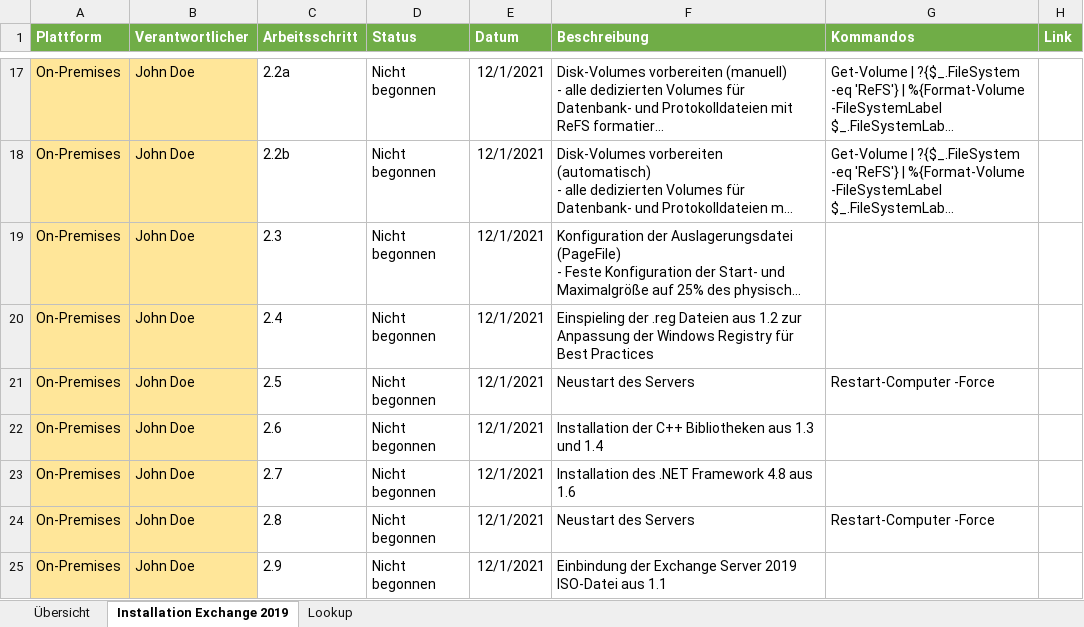
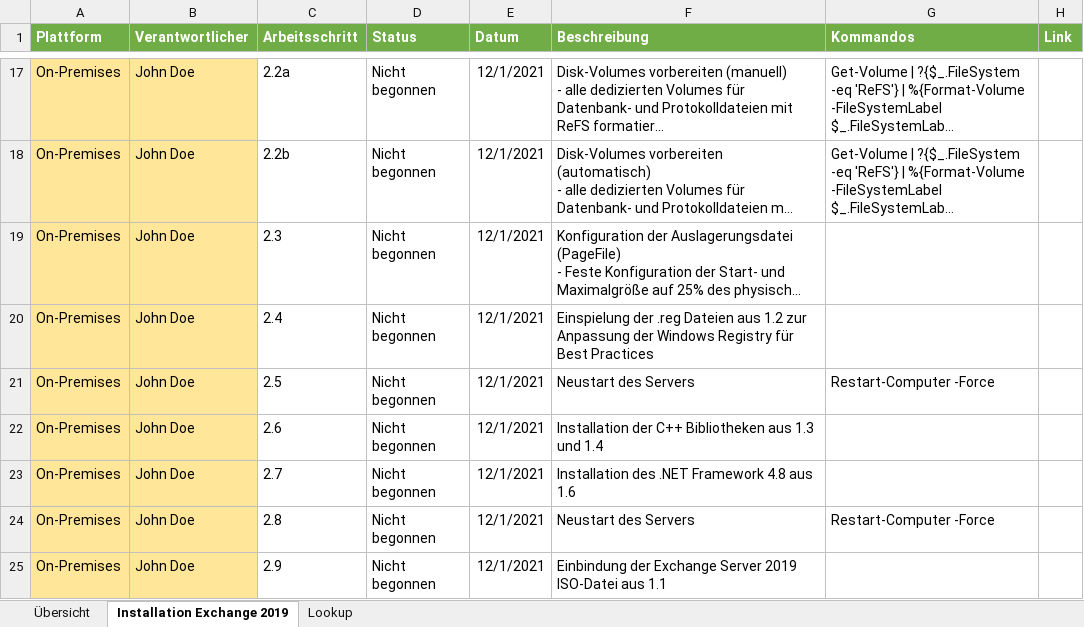
Before and after one commit to Apoc70/SetupExchangeServer2019, an Excel workbook: Exchange Server 2019 Setup.xlsx, sheet Installation Exchange 2019, drawn as a sheet; only a part is shown, gaps mark what is left out; long unchanged cells end in …; values as stored, in another font and other column widths than the file's, no borders; charts and pictures not drawn; the diff names each change by its address in the sheet, - before the commit and + after, or states it on an @@ line.

Commit message:
Update Exchange Server 2019 Setup.xlsx

```diff
--- a/Exchange Server 2019 Setup.xlsx (sheet Installation Exchange 2019)
+++ b/Exchange Server 2019 Setup.xlsx (sheet Installation Exchange 2019)
-F20 (Beschreibung): Einspieling der .reg…
+F20 (Beschreibung): Einspielung der .reg…
```
Also changed, not shown: sheet Lookup, sheet Übersicht, formulas that keep their value.
